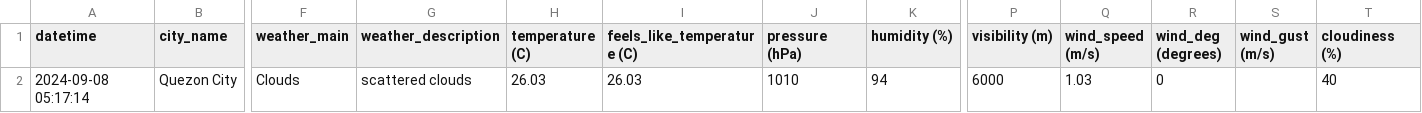
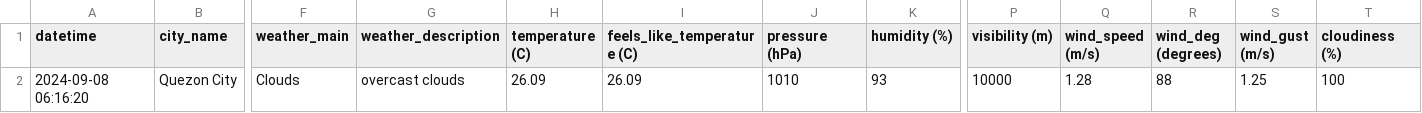
Before and after one commit to marksm88/weather-data, a CSV file: Weather Data - Current.csv, drawn as a sheet; only a part is shown, gaps mark what is left out; the diff names each change by its address in the sheet, - before the commit and + after, or states it on an @@ line.

```diff
--- a/Weather Data - Current.csv
+++ b/Weather Data - Current.csv
-A2 (datetime): 2024-09-08 05:17:14
+A2 (datetime): 2024-09-08 06:16:20
-G2 (weather_description): scattered clouds
+G2 (weather_description): overcast clouds
-H2 (temperature (C)): 26.03
+H2 (temperature (C)): 26.09
-I2 (feels_like_temperature (C)): 26.03
+I2 (feels_like_temperature (C)): 26.09
-K2 (humidity (%)): 94
+K2 (humidity (%)): 93
-P2 (visibility (m)): 6000
+P2 (visibility (m)): 10000
-Q2 (wind_speed (m/s)): 1.03
+Q2 (wind_speed (m/s)): 1.28
-R2 (wind_deg (degrees)): 0
+R2 (wind_deg (degrees)): 88
-S2 (wind_gust (m/s)): (empty)
+S2 (wind_gust (m/s)): 1.25
-T2 (cloudiness (%)): 40
+T2 (cloudiness (%)): 100
```
Also changed, not shown: Weather Data - Prelim.csv.
